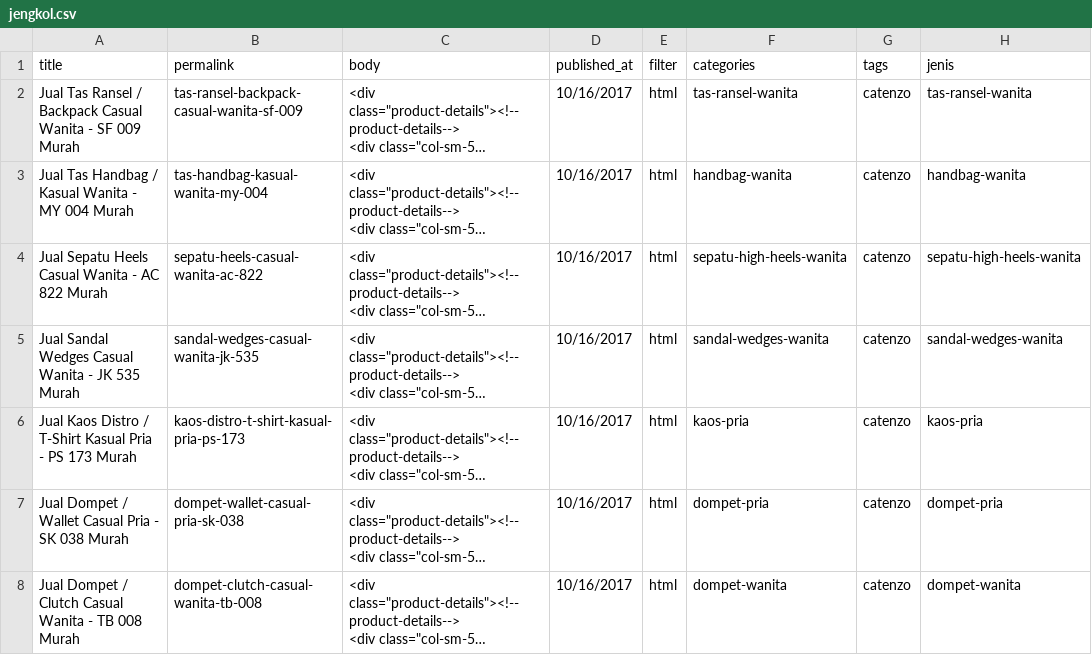
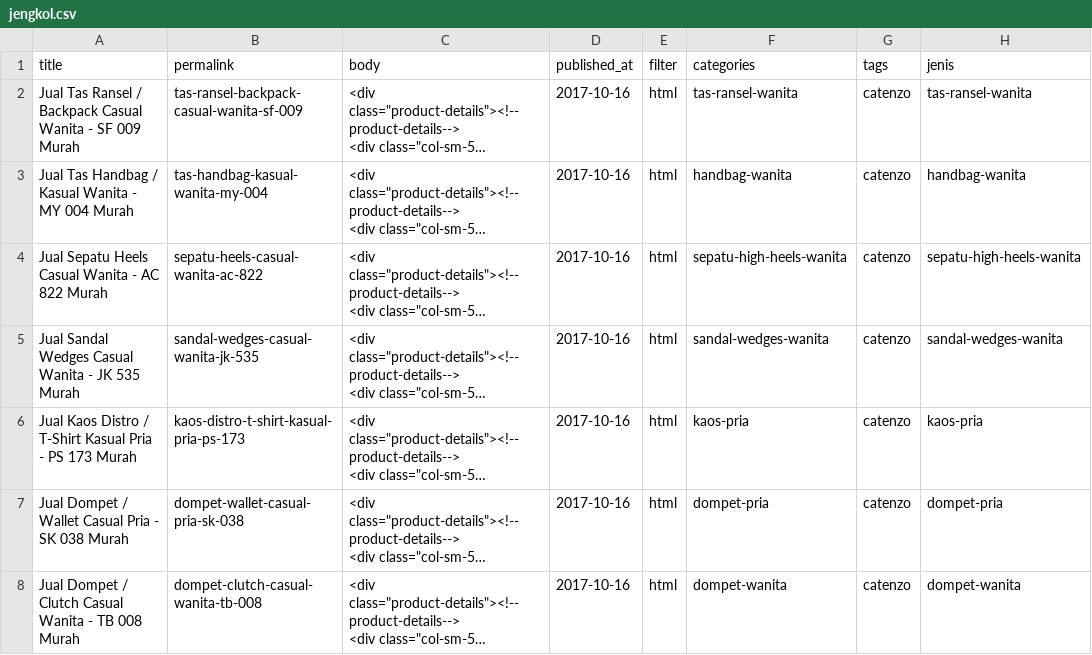
Before and after one commit to lipatan-dsw/catenzo, a CSV file: jengkol.csv, drawn as a sheet; only a part is shown; long unchanged cells end in …; the diff names each change by its address in the sheet, - before the commit and + after, or states it on an @@ line.

```diff
--- a/jengkol.csv
+++ b/jengkol.csv
-D2:D8 (published_at): 10/16/2017
+D2:D8 (published_at): 2017-10-16
```
Also changed, not shown: 7 other files.
